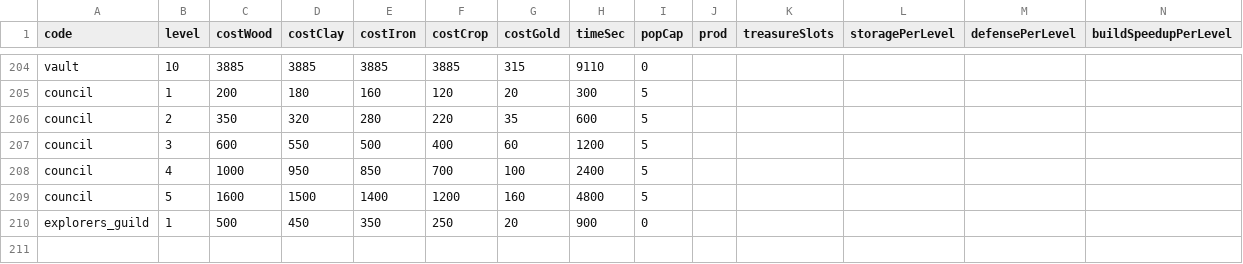
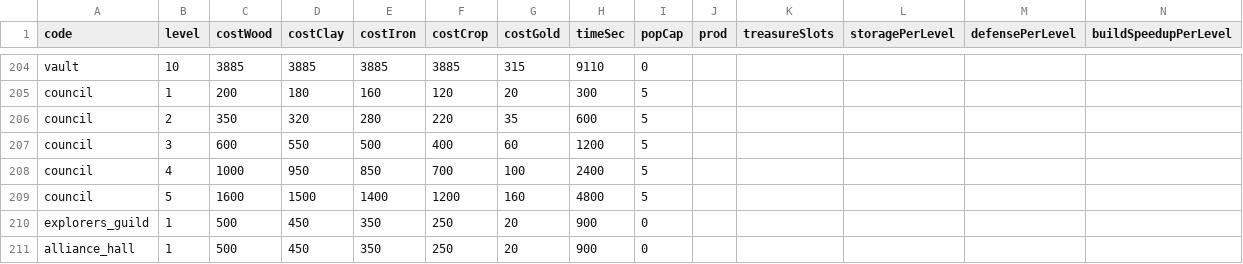
Before and after one commit to kennysli1/slg1.0, a CSV file: config/building_levels.csv, drawn as a sheet; only a part is shown, gaps mark what is left out; rows hold the shown columns only; the diff names each change by its address in the sheet, - before the commit and + after, or states it on an @@ line.

```diff
--- a/config/building_levels.csv
+++ b/config/building_levels.csv
+row 211: alliance_hall | 1 | 500 | 450 | 350 | 250 | 20 | 900 | 0
```
Also changed, not shown: config/buildings.csv, config/dialogues.csv, 26 other files.
